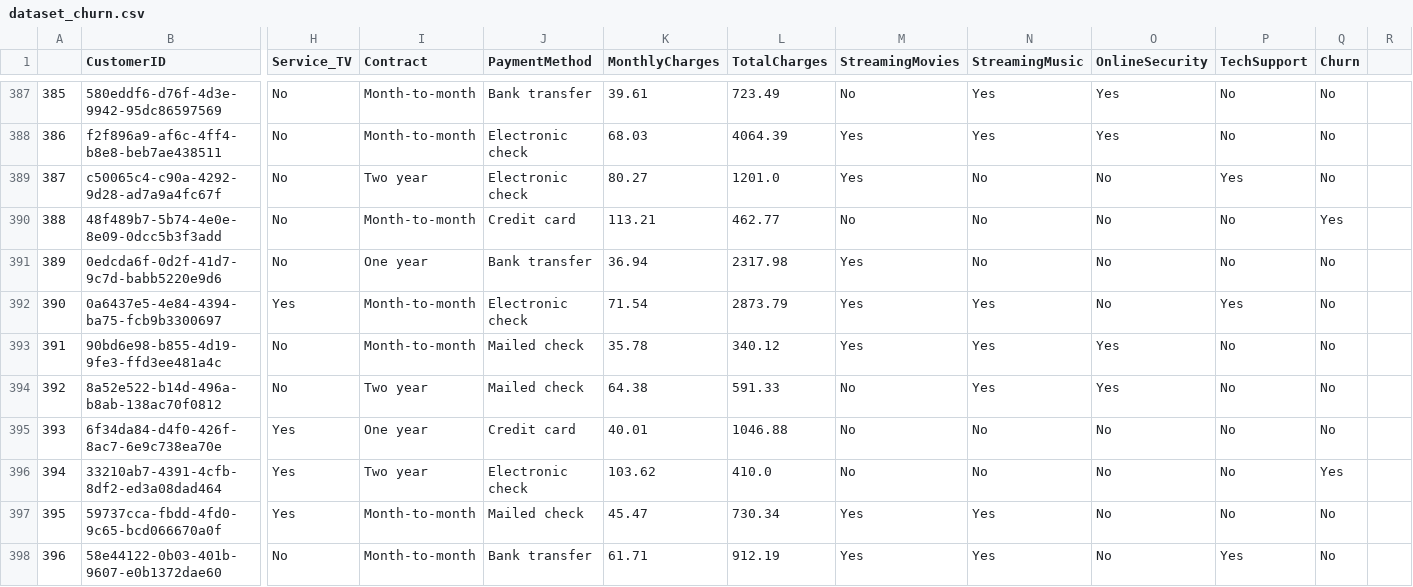
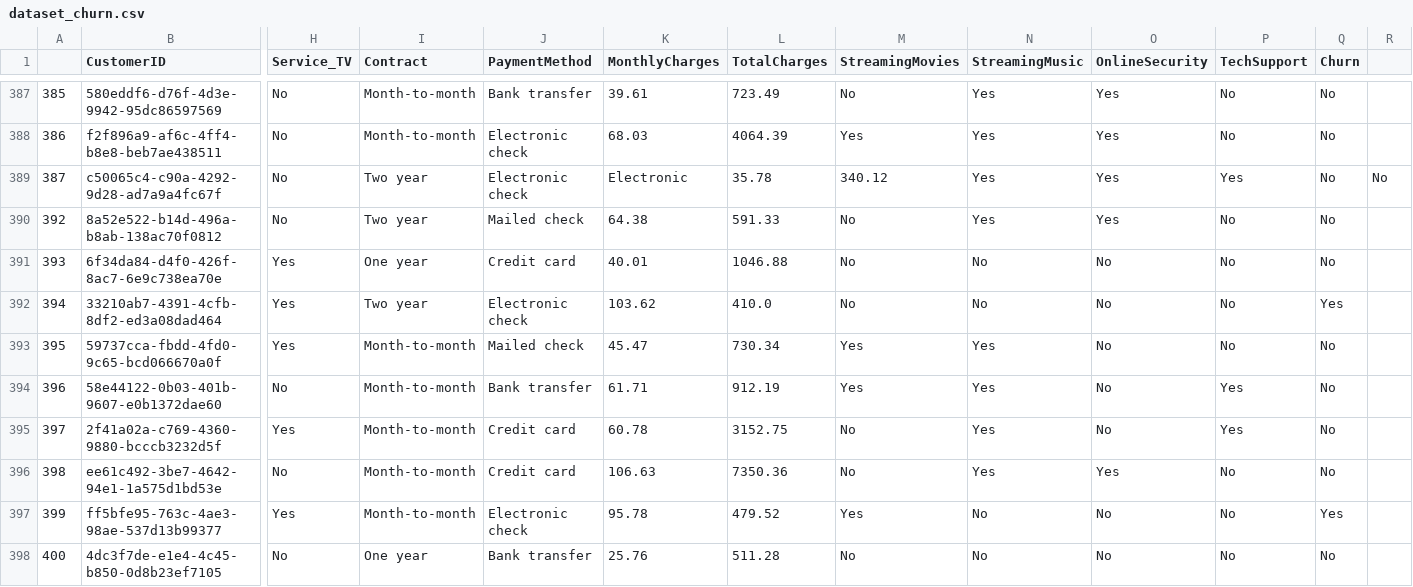
Before and after one commit to yahias123hawkyy/ML_project, a CSV file: dataset_churn.csv, drawn as a sheet; only a part is shown, gaps mark what is left out; the shorter side is filled out with more unchanged rows; rows hold the shown columns only; the diff names each change by its address in the sheet, - before the commit and + after, or states it on an @@ line.

```diff
--- a/dataset_churn.csv
+++ b/dataset_churn.csv
-K389 (MonthlyCharges): 80.27
+K389 (MonthlyCharges): Electronic
-L389 (TotalCharges): 1201.0
+L389 (TotalCharges): 35.78
-M389 (StreamingMovies): Yes
+M389 (StreamingMovies): 340.12
-N389 (StreamingMusic): No
+N389 (StreamingMusic): Yes
-O389 (OnlineSecurity): No
+O389 (OnlineSecurity): Yes
-R389: (empty)
+R389: No
-row 390: 388 | 48f489b7-5b74-4e0e-8e09-0dcc5b3f3add | No | Month-to-month | Credit card | 113.21 | 462.77 | No | No | No | No | Yes
-row 391: 389 | 0edcda6f-0d2f-41d7-9c7d-babb5220e9d6 | No | One year | Bank transfer | 36.94 | 2317.98 | Yes | No | No | No | No
-row 392: 390 | 0a6437e5-4e84-4394-ba75-fcb9b3300697 | Yes | Month-to-month | Electronic check | 71.54 | 2873.79 | Yes | Yes | No | Yes | No
-row 393: 391 | 90bd6e98-b855-4d19-9fe3-ffd3ee481a4c | No | Month-to-month | Mailed check | 35.78 | 340.12 | Yes | Yes | Yes | No | No
```
Also changed, not shown: 18 other files.
